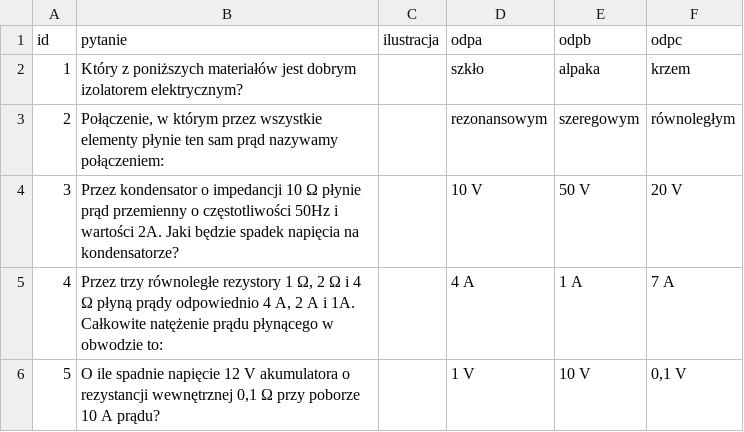
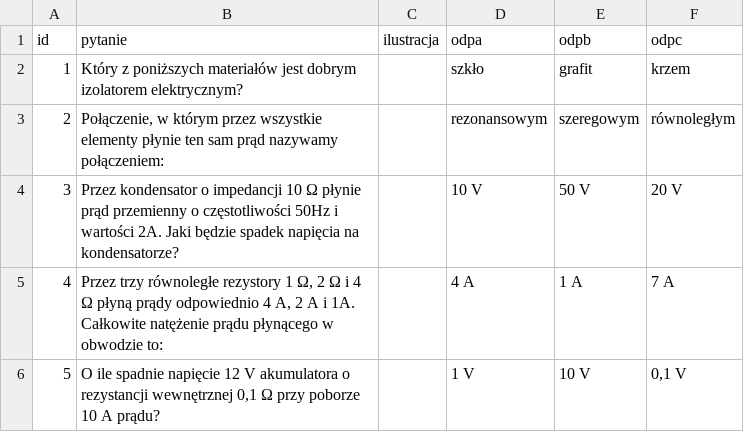
Before and after one commit to HackerspaceKRK/pytania-egzaminacyjne, a CSV file: kat_a/dzial1a.csv, drawn as a sheet; only a part is shown.

Commit message:
'Alpaka' -> 'Grafit'

```diff
--- a/kat_a/dzial1a.csv
+++ b/kat_a/dzial1a.csv
@@ -1,3 +1,3 @@
 id,pytanie,ilustracja,odpa,odpb,odpc
-1,"Który z poniższych materiałów jest dobrym izolatorem elektrycznym?",,"szkło","alpaka","krzem"
+1,"Który z poniższych materiałów jest dobrym izolatorem elektrycznym?",,"szkło","grafit","krzem"
 2,"Połączenie, w którym przez wszystkie elementy płynie ten sam prąd nazywamy połączeniem:",,"rezonansowym","szeregowym","równoległym"
```
Also changed, not shown: kat_c/dzial1c.csv.
